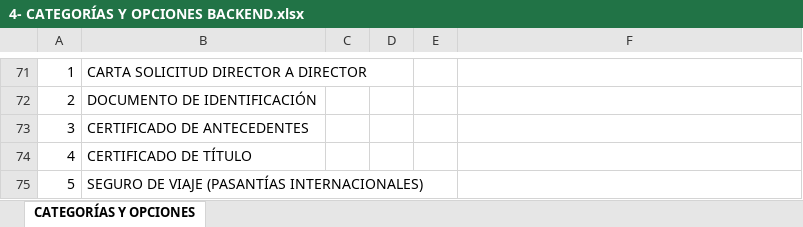
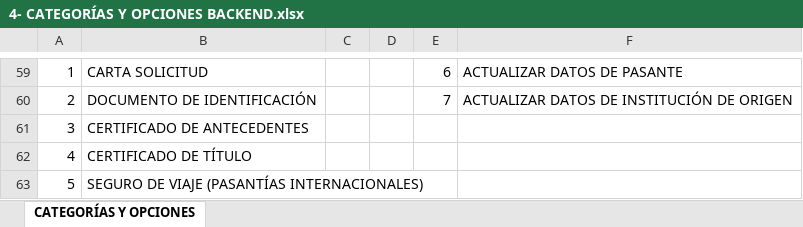
Before and after one commit to frosalesl/Plataforma-Pasantias, an Excel workbook: 4- CATEGORÍAS Y OPCIONES BACKEND/4- CATEGORÍAS Y OPCIONES BACKEND.xlsx, sheet CATEGORÍAS Y OPCIONES, drawn as a sheet; only a part is shown, gaps mark what is left out; values as stored, in another font and other column widths than the file's, no borders; addresses are those after the commit; the diff covers the shown part only; the diff names each change by its address in the sheet, - before the commit and + after, or states it on an @@ line.

```diff
--- a/4- CATEGORÍAS Y OPCIONES BACKEND/4- CATEGORÍAS Y OPCIONES BACKEND.xlsx (sheet CATEGORÍAS Y OPCIONES)
+++ b/4- CATEGORÍAS Y OPCIONES BACKEND/4- CATEGORÍAS Y OPCIONES BACKEND.xlsx (sheet CATEGORÍAS Y OPCIONES)
-B59: CARTA SOLICITUD DIRECTOR A DIRECTOR
+B59: CARTA SOLICITUD
-E59: (empty)
+E59: 6
-F59: (empty)
+F59: ACTUALIZAR DATOS DE PASANTE
-E60: (empty)
+E60: 7
-F60: (empty)
+F60: ACTUALIZAR DATOS DE INSTITUCIÓN DE ORIGEN
```
Also changed, not shown: 12 added rows, 24 removed rows, 59 edited cells and cell formats elsewhere in this sheet.
